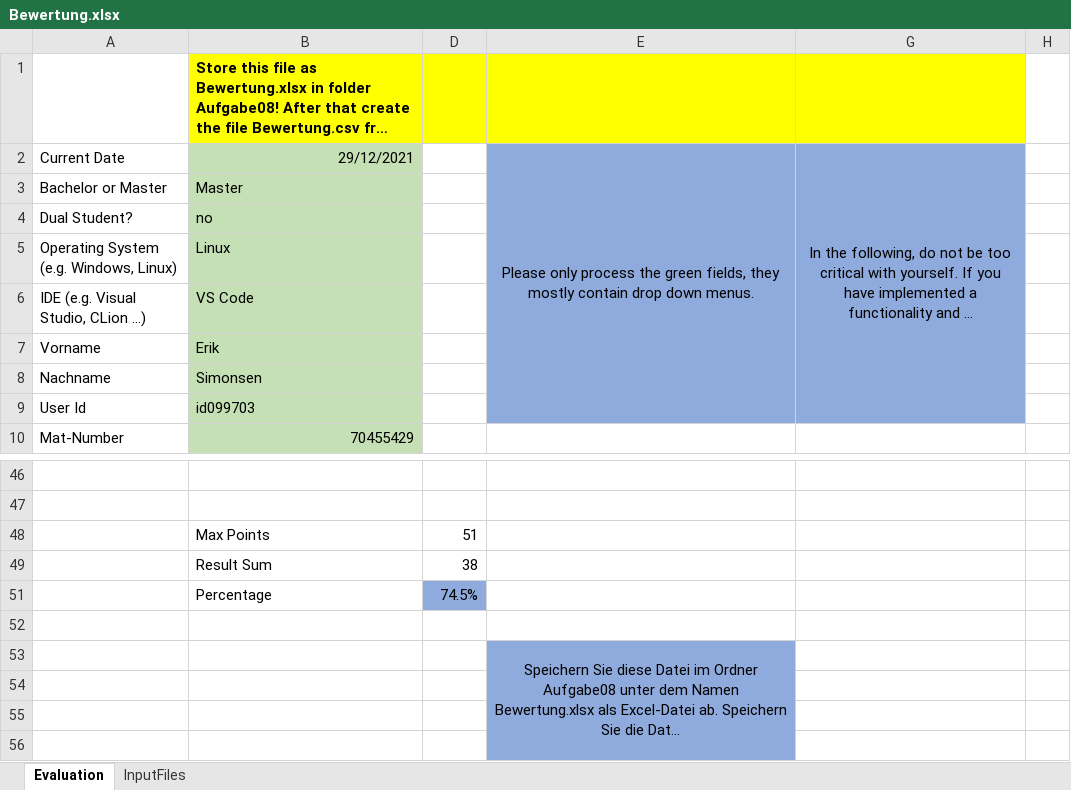
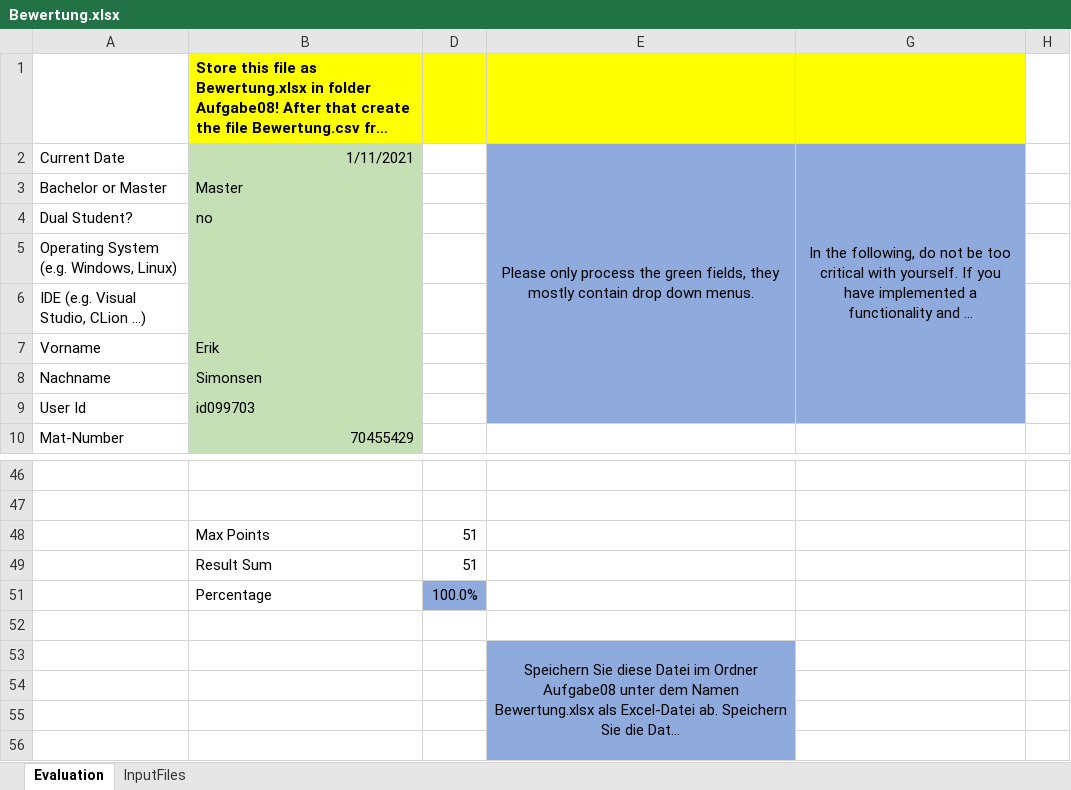
Before and after one commit to ErikSimonsen/ProgrammierparadigmenCpp, an Excel workbook: Aufgabe08/Bewertung.xlsx, sheet Evaluation, drawn as a sheet; only a part is shown, gaps mark what is left out; long unchanged cells end in …; values as stored, in another font and other column widths than the file's, no borders; the diff covers the shown part only; the diff names each change by its address in the sheet, - before the commit and + after, or states it on an @@ line.

```diff
--- a/Aufgabe08/Bewertung.xlsx (sheet Evaluation)
+++ b/Aufgabe08/Bewertung.xlsx (sheet Evaluation)
-B2: 29/12/2021
+B2: 1/11/2021
-B5: Linux
+B5: (empty)
-B6: VS Code
+B6: (empty)
-D49: 38
+D49: 51
-D51: 74.5%
+D51: 100.0%
```
Also changed, not shown: 15 added rows, 1 removed row, 10 edited cells and merged cells elsewhere in this sheet, sheet InputFiles, 13 other files.
